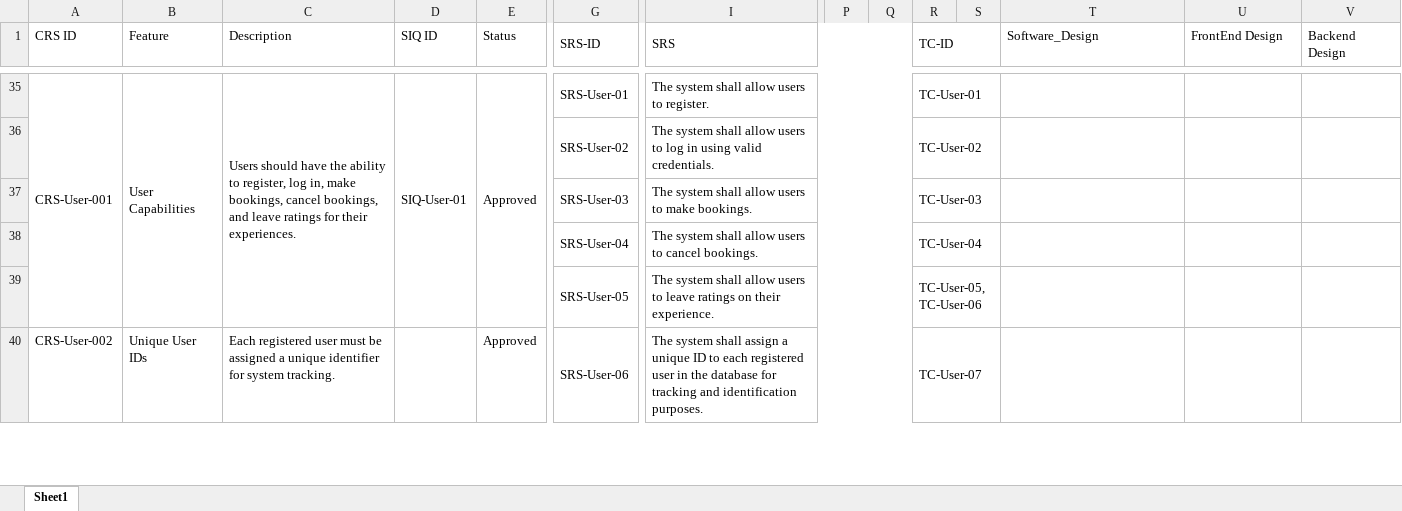
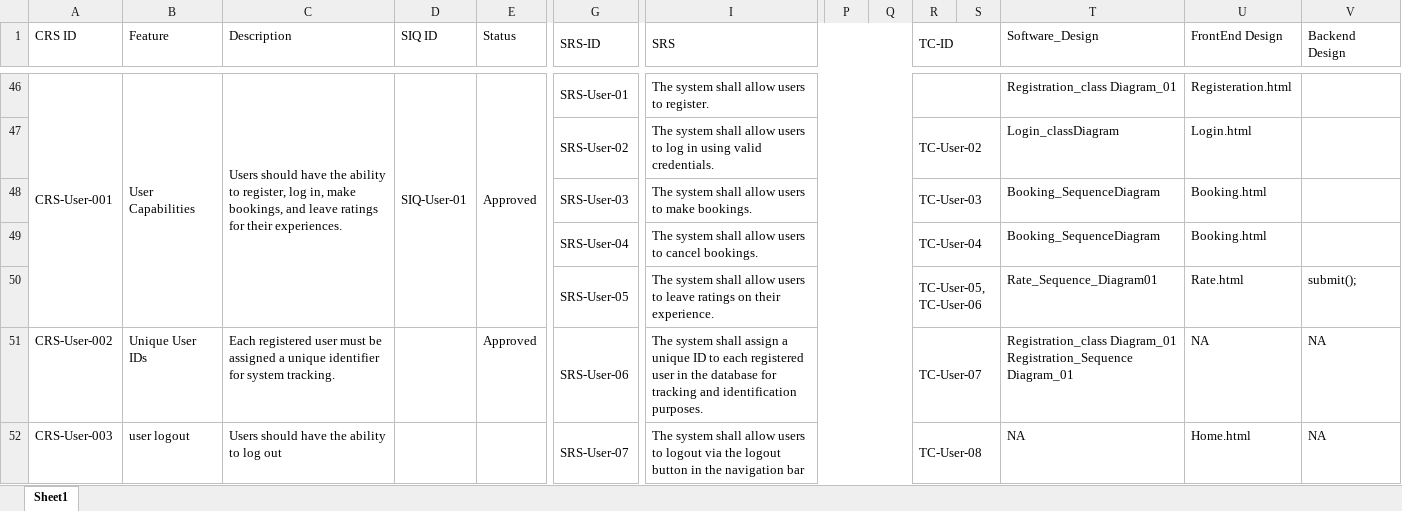
Before and after one commit to Mohamed-Mohsen98/Travel-Advisor-Web-Application, an Excel workbook: Requirments/CRS_Travel_Advisor_Web_Application.xlsx, sheet Sheet1, drawn as a sheet; only a part is shown, gaps mark what is left out; values as stored, in another font and other column widths than the file's, no cell formats; addresses are those after the commit; rows hold the shown columns only; ↵ is a line break in a cell; the diff covers the shown part only; the diff names each change by its address in the sheet, - before the commit and + after, or states it on an @@ line.

```diff
--- a/Requirments/CRS_Travel_Advisor_Web_Application.xlsx (sheet Sheet1)
+++ b/Requirments/CRS_Travel_Advisor_Web_Application.xlsx (sheet Sheet1)
-C46 (Description): …make bookings, cancel bookings, and leave…
+C46 (Description): …make bookings, and leave…
-R46 (TC-ID): TC-User-01
+R46 (TC-ID): (empty)
-T46 (Software_Design): (empty)
+T46 (Software_Design): Registration_class Diagram_01
-U46 (FrontEnd Design): (empty)
+U46 (FrontEnd Design): Registeration.html
-T47 (Software_Design): (empty)
+T47 (Software_Design): Login_classDiagram
-U47 (FrontEnd Design): (empty)
+U47 (FrontEnd Design): Login.html
-T48:T49 (Software_Design): (empty)
+T48:T49 (Software_Design): Booking_SequenceDiagram
-U48:U49 (FrontEnd Design): (empty)
+U48:U49 (FrontEnd Design): Booking.html
-T50 (Software_Design): (empty)
+T50 (Software_Design): Rate_Sequence_Diagram01
-U50 (FrontEnd Design): (empty)
+U50 (FrontEnd Design): Rate.html
-V50 (Backend Design): (empty)
+V50 (Backend Design): submit();
-T51 (Software_Design): (empty)
+T51 (Software_Design): Registration_class Diagram_01 ↵ Registration_Sequence Diagram_01
-U51 (FrontEnd Design): (empty)
+U51 (FrontEnd Design): NA
-V51 (Backend Design): (empty)
+V51 (Backend Design): NA
+row 52: CRS-User-003 | user logout | Users should have the ability to log out |  |  | SRS-User-07 | The system shall allow users to logout via the logout button in the navigation bar |  |  | TC-User-08 |  | NA | Home.html | NA
```
Also changed, not shown: 18 added rows, 7 removed rows, 84 edited cells and merged cells elsewhere in this sheet, cell formats.
